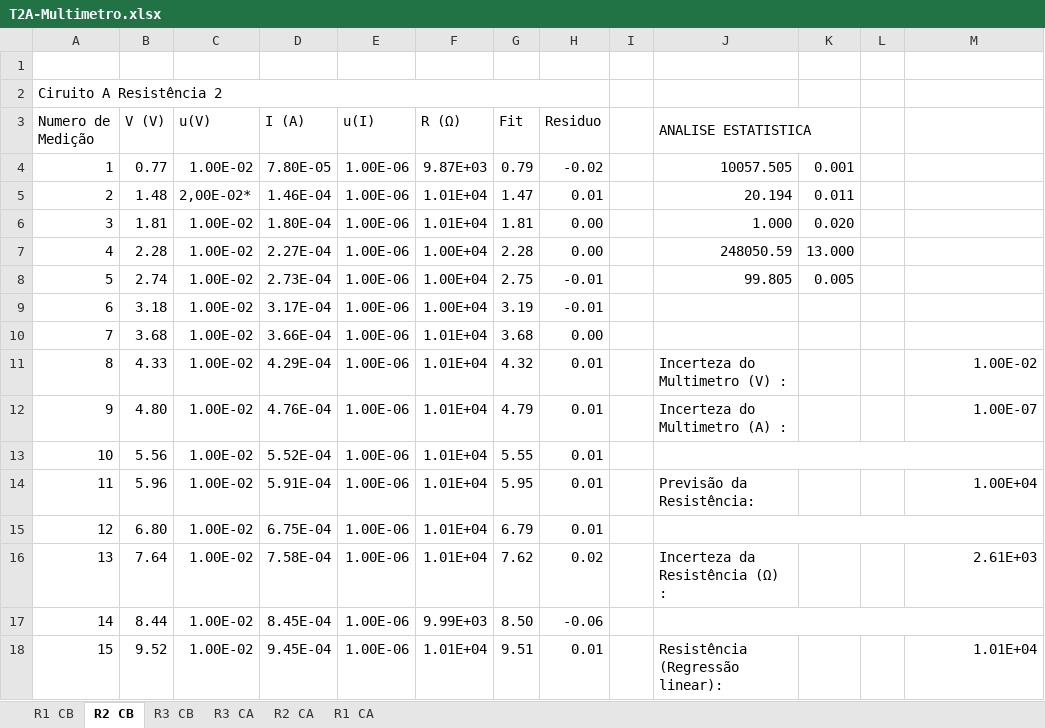
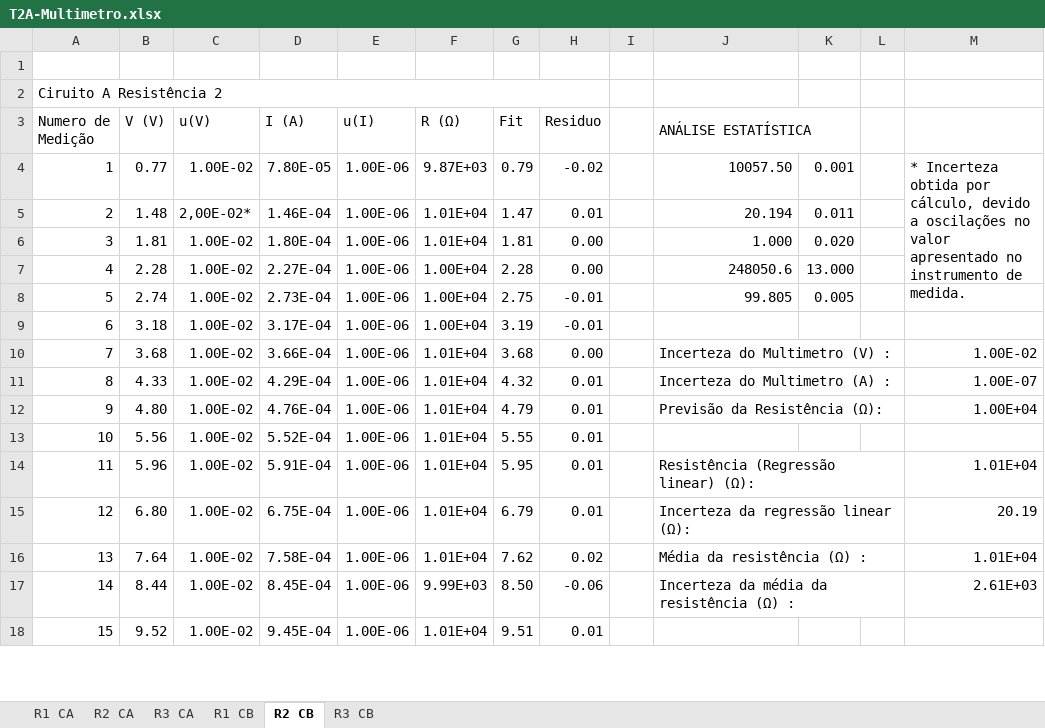
Before and after one commit to sergisousa/LABSFISICAI, an Excel workbook: T2A-Multimetro.xlsx, sheet R2 CB, drawn as a sheet; only a part is shown; values as stored, in another font and other column widths than the file's, no cell formats; charts and pictures and table styles not drawn; removed rows and columns are numbered as before the commit, all else as after; the diff covers the shown part only; the diff names each change by its address in the sheet, - before the commit and + after, or states it on an @@ line.

Commit message:
Multimetro - Versão final
- ajeitei escalar
- rearranjei a secção de erros, incertezas, etc
- corrigi erros ortográficos
- meti mais bonito

```diff
--- a/T2A-Multimetro.xlsx (sheet R2 CB)
+++ b/T2A-Multimetro.xlsx (sheet R2 CB)
@@ sheet tab order changed: R1 CA | R2 CA | R3 CA | R1 CB | R2 CB | R3 CB @@
-J3: ANALISE ESTATISTICA
+J3: ANÁLISE ESTATÍSTICA
-J4 (ANÁLISE ESTATÍSTICA): 10057.505
+J4 (ANÁLISE ESTATÍSTICA): 10057.50
-M4: (empty)
+M4: * Incerteza obtida por cálculo, devido a oscilações no valor apresentado no instrumento de medida.
+M4:M7 merged
-J7 (ANÁLISE ESTATÍSTICA): 248050.59
+J7 (ANÁLISE ESTATÍSTICA): 248050.6
-J10 (ANÁLISE ESTATÍSTICA): (empty)
+J10 (ANÁLISE ESTATÍSTICA): Incerteza do Multimetro (V) :
+J10:L10 merged
-M10: (empty)
+M10: 1.00E-02
-J11 (ANÁLISE ESTATÍSTICA): Incerteza do Multimetro (V) :
+J11 (ANÁLISE ESTATÍSTICA): Incerteza do Multimetro (A) :
+J11:L11 merged
-M11: 1.00E-02
+M11: 1.00E-07
-J12 (ANÁLISE ESTATÍSTICA): Incerteza do Multimetro (A) :
+J12 (ANÁLISE ESTATÍSTICA): Previsão da Resistência (Ω):
+J12:L12 merged
-M12: 1.00E-07
+M12: 1.00E+04
-J13:M13 merged
-J14 (ANÁLISE ESTATÍSTICA): Previsão da Resistência:
+J14 (ANÁLISE ESTATÍSTICA): Resistência (Regressão linear) (Ω):
+J14:L14 merged
-M14: 1.00E+04
+M14: 1.01E+04
-J15 (ANÁLISE ESTATÍSTICA): (empty)
+J15 (ANÁLISE ESTATÍSTICA): Incerteza da regressão linear (Ω):
-J15:M15 merged
+J15:L15 merged
-M15: (empty)
+M15: 20.19
-J16 (ANÁLISE ESTATÍSTICA): Incerteza da Resistência (Ω) :
+J16 (ANÁLISE ESTATÍSTICA): Média da resistência (Ω) :
+J16:L16 merged
-M16: 2.61E+03
+M16: 1.01E+04
-J17 (ANÁLISE ESTATÍSTICA): (empty)
+J17 (ANÁLISE ESTATÍSTICA): Incerteza da média da resistência (Ω) :
-J17:M17 merged
+J17:L17 merged
-M17: (empty)
+M17: 2.61E+03
-J18 (ANÁLISE ESTATÍSTICA): Resistência (Regressão linear):
+J18 (ANÁLISE ESTATÍSTICA): (empty)
-M18: 1.01E+04
+M18: (empty)
```
Also changed, not shown: 5 edited cells and merged cells elsewhere in this sheet, sheet R1 CB, sheet R1 CA, sheet R3 CA, sheet R3 CB, sheet R2 CA, cell formats, formulas that keep their value, charts or pictures.
